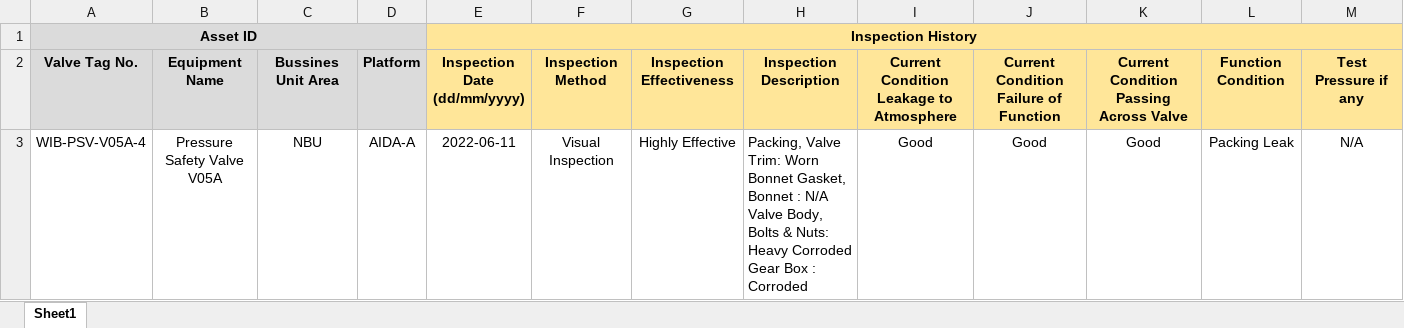
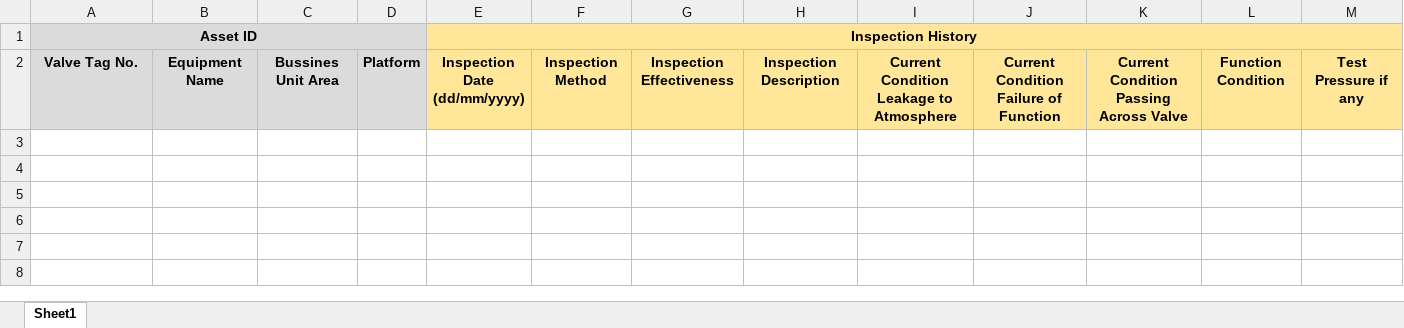
Before and after one commit to yudhistiradewanata/riskvalve, an Excel workbook: Riskvalve/wwwroot/Uploads/Downloads/InspectionTemplate.xlsx, sheet Sheet1, drawn as a sheet; values as stored, in another font and other column widths than the file's, no borders; ↵ is a line break in a cell; the diff names each change by its address in the sheet, - before the commit and + after, or states it on an @@ line.

```diff
--- a/Riskvalve/wwwroot/Uploads/Downloads/InspectionTemplate.xlsx (sheet Sheet1)
+++ b/Riskvalve/wwwroot/Uploads/Downloads/InspectionTemplate.xlsx (sheet Sheet1)
-row 3: WIB-PSV-V05A-4 | Pressure Safety Valve V05A | NBU | AIDA-A | 2022-06-11 | Visual Inspection | Highly Effective | Packing, Valve Trim: Worn ↵ Bonnet Gasket, Bonnet : N/A ↵ Valve Body, Bolts & Nuts: Heavy Corroded ↵ Gear Box : Corroded | Good | Good | Good | Packing Leak | N/A
```
Also changed, not shown: Riskvalve/wwwroot/Uploads/Downloads/AssessmentTemplate.xlsx, Riskvalve/wwwroot/Uploads/Downloads/AssetTemplate.xlsx, 24 other files.
